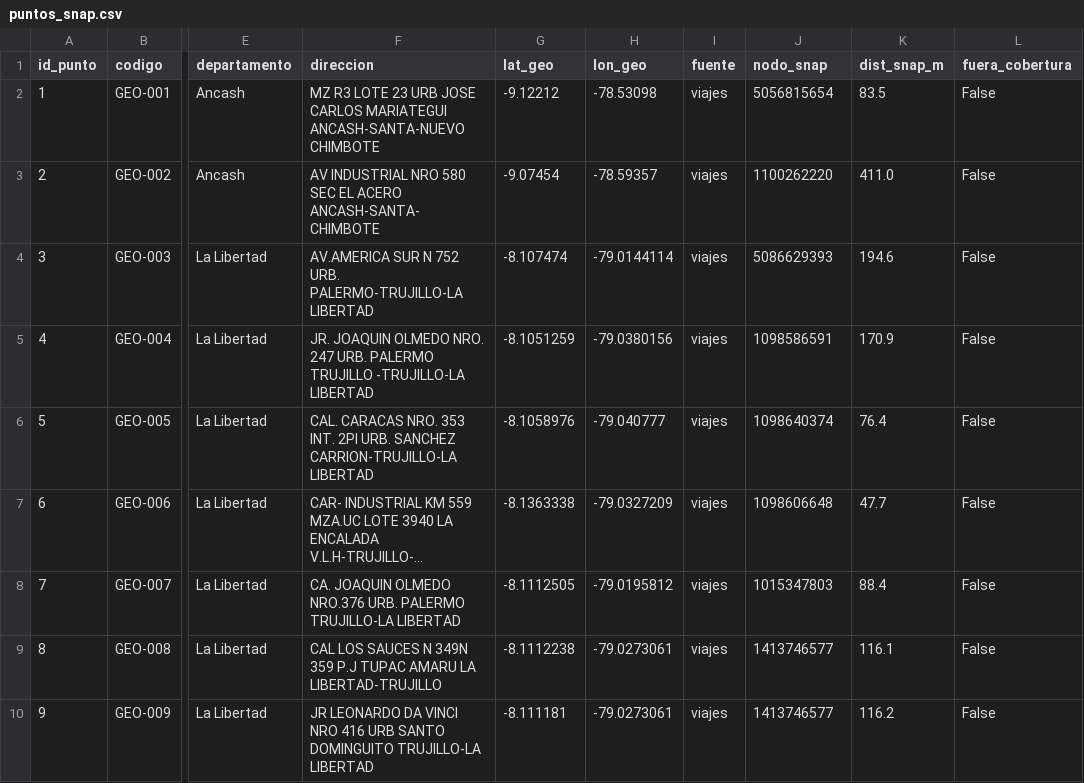
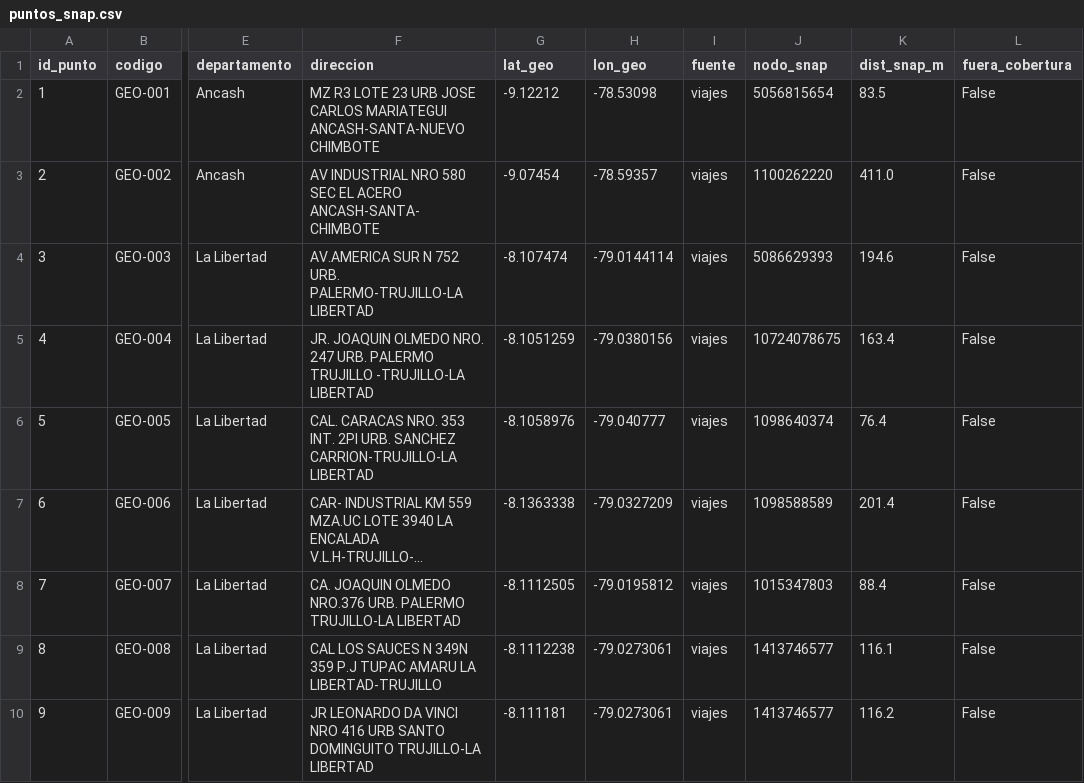
Before and after one commit to fbarrioss/trabajo-investigacion-ii, a CSV file: dashboard/descargas/puntos_snap.csv, drawn as a sheet; only a part is shown, gaps mark what is left out; long unchanged cells end in …; the diff names each change by its address in the sheet, - before the commit and + after, or states it on an @@ line.

```diff
--- a/dashboard/descargas/puntos_snap.csv
+++ b/dashboard/descargas/puntos_snap.csv
-J5 (nodo_snap): 1098586591
+J5 (nodo_snap): 10724078675
-K5 (dist_snap_m): 170.9
+K5 (dist_snap_m): 163.4
-J7 (nodo_snap): 1098606648
+J7 (nodo_snap): 1098588589
-K7 (dist_snap_m): 47.7
+K7 (dist_snap_m): 201.4
```
Also changed, not shown: dashboard/descargas/benchmark_paradas.csv, dashboard/descargas/benchmark_viajes.csv, 19 other files.
